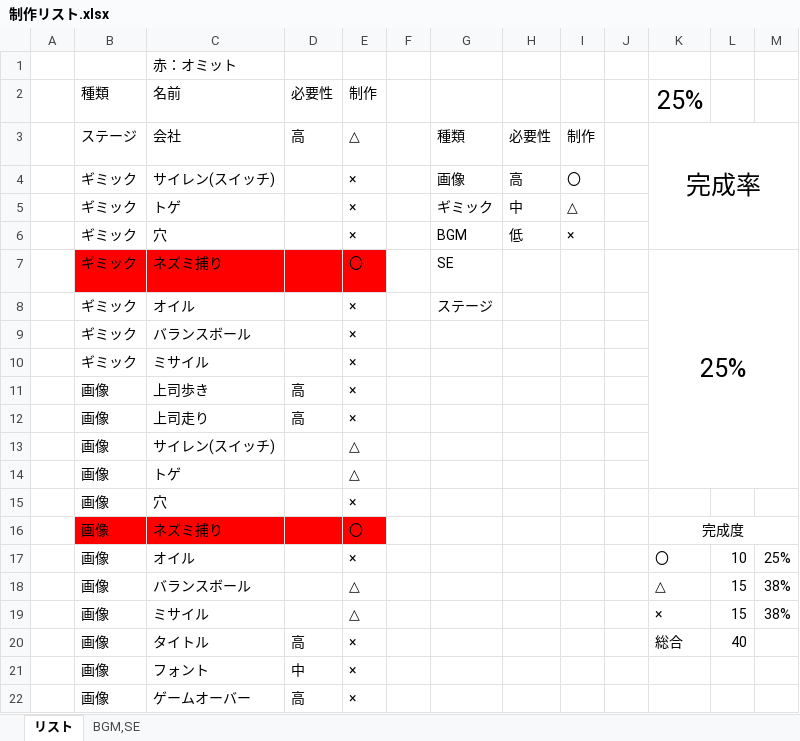
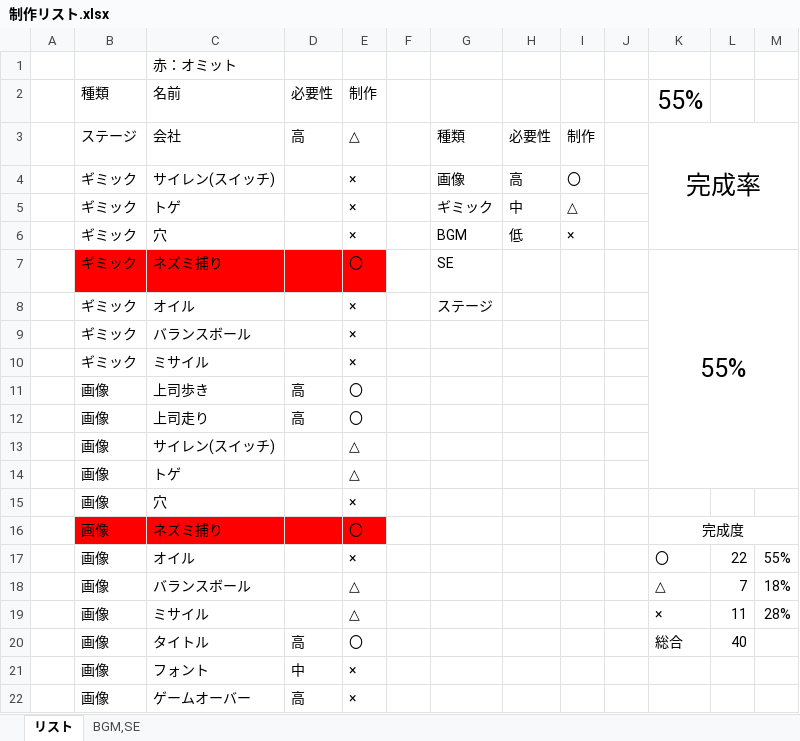
Before and after one commit to arcase6/GGJ2019-C, an Excel workbook: 制作リスト.xlsx, sheet リスト, drawn as a sheet; only a part is shown; values as stored, in another font and other column widths than the file's, no borders; the diff covers the shown part only; the diff names each change by its address in the sheet, - before the commit and + after, or states it on an @@ line.

```diff
--- a/制作リスト.xlsx (sheet リスト)
+++ b/制作リスト.xlsx (sheet リスト)
-K2: 25%
+K2: 55%
-K7: 25%
+K7: 55%
-E11:E12: ×
+E11:E12: 〇
-L17: 10
+L17: 22
-M17: 25%
+M17: 55%
-L18: 15
+L18: 7
-M18: 38%
+M18: 18%
-L19: 15
+L19: 11
-M19: 38%
+M19: 28%
-E20: ×
+E20: 〇
```
Also changed, not shown: 9 edited cells elsewhere in this sheet, 16 other files.
